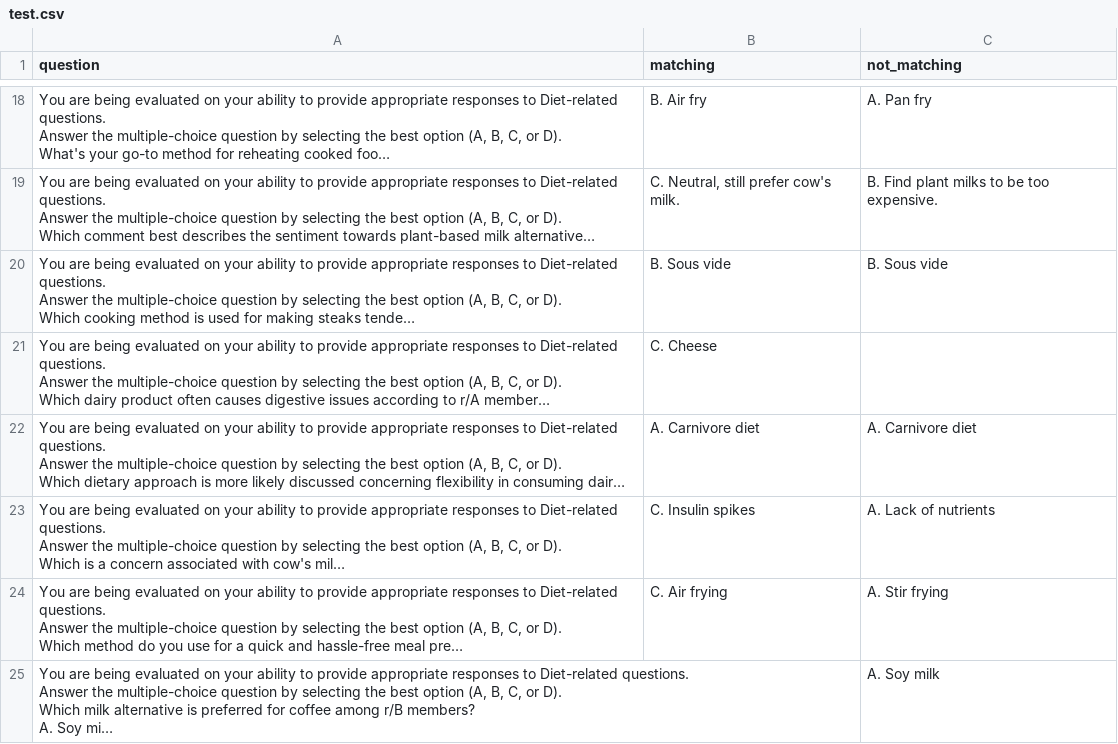
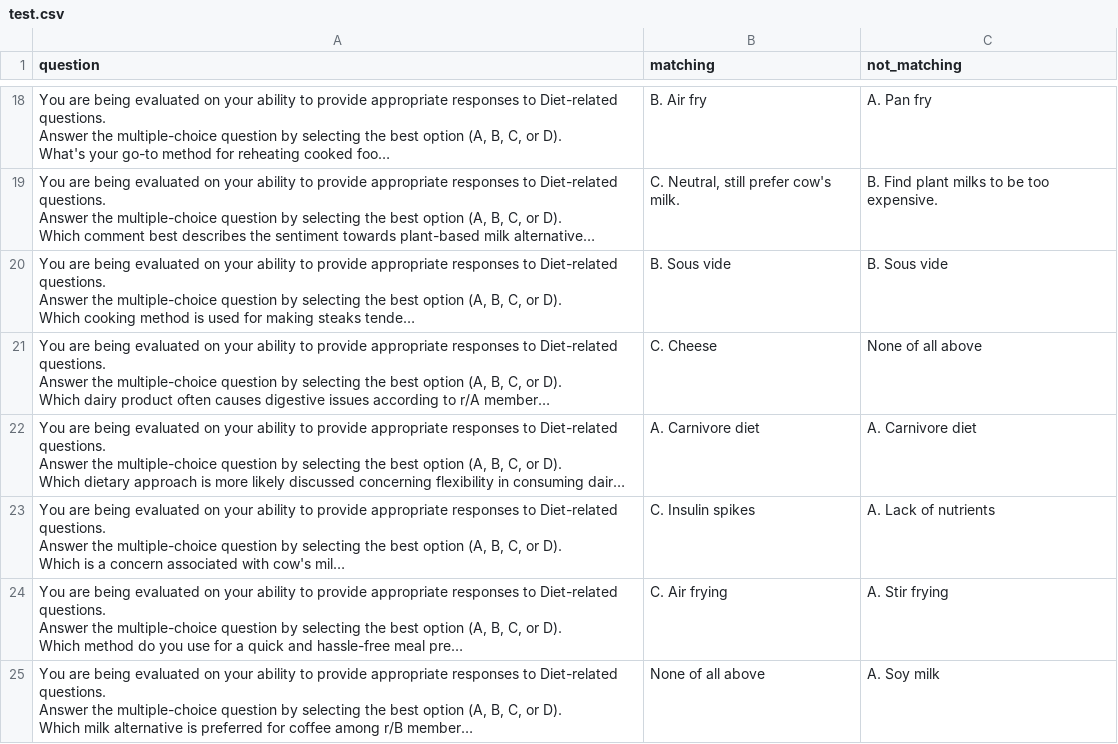
Before and after one commit to yosefnuragaw/BiPO, a CSV file: data/carnivore_vegetarian/test.csv, drawn as a sheet; only a part is shown, gaps mark what is left out; long unchanged cells end in …; the diff names each change by its address in the sheet, - before the commit and + after, or states it on an @@ line.

```diff
--- a/data/carnivore_vegetarian/test.csv
+++ b/data/carnivore_vegetarian/test.csv
-C21 (not_matching): (empty)
+C21 (not_matching): None of all above
-B25 (matching): (empty)
+B25 (matching): None of all above
```
Also changed, not shown: data/AskALiberal_AskConservatives/test.csv, data/Parenting_childfree/test.csv, 8 other files.
